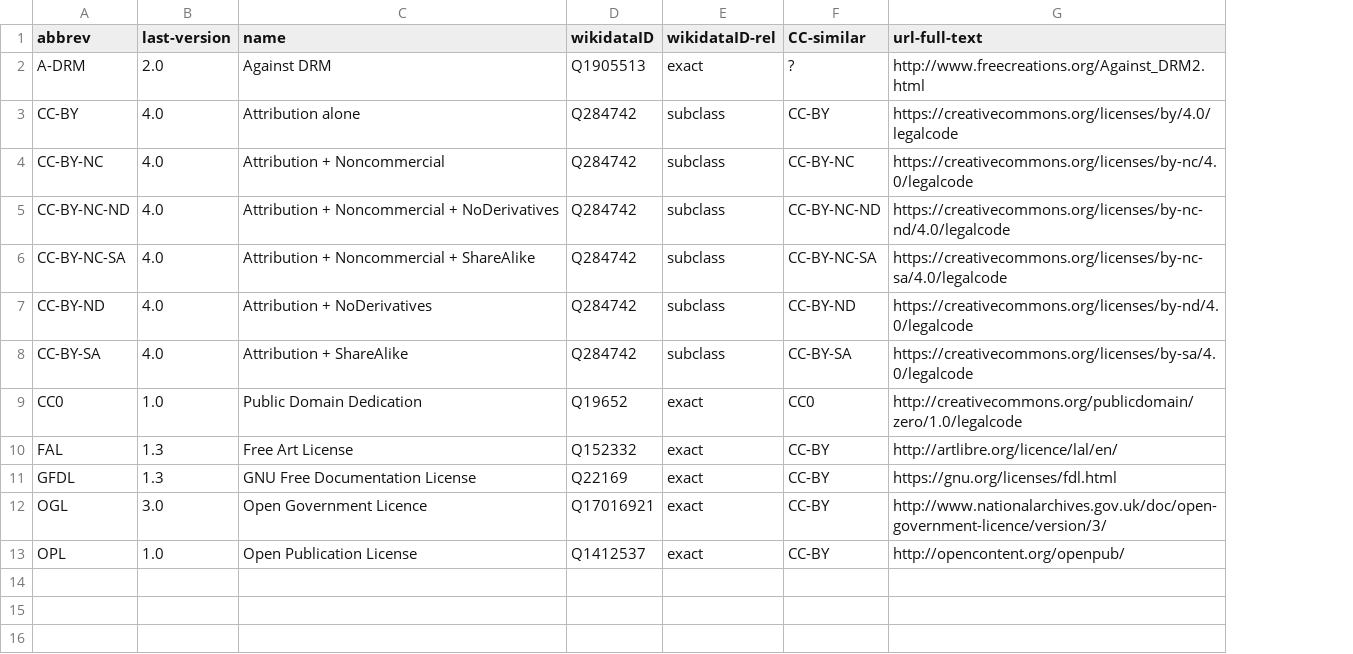
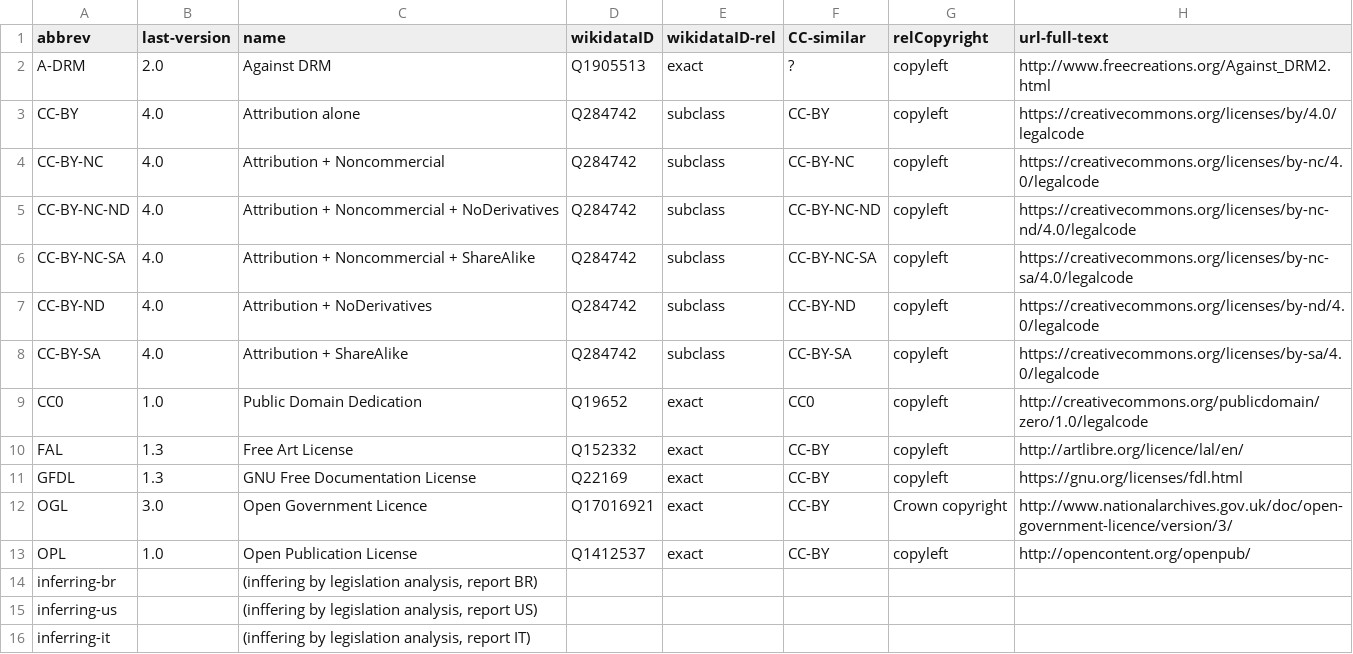
Before and after one commit to ppKrauss/openCitation, a CSV file: data/licenses.csv, drawn as a sheet; the diff names each change by its address in the sheet, - before the commit and + after, or states it on an @@ line.

Commit message:
update licenses.csv

```diff
--- a/data/licenses.csv
+++ b/data/licenses.csv
+column G (relCopyright), rows 2-13: copyleft | copyleft | copyleft | copyleft | copyleft | copyleft | copyleft | copyleft | copyleft | copyleft | Crown copyright | copyleft
+row 14: inferring-br |  | (inffering by legislation analysis, report BR)
+row 15: inferring-us |  | (inffering by legislation analysis, report US)
+row 16: inferring-it |  | (inffering by legislation analysis, report IT)
```
